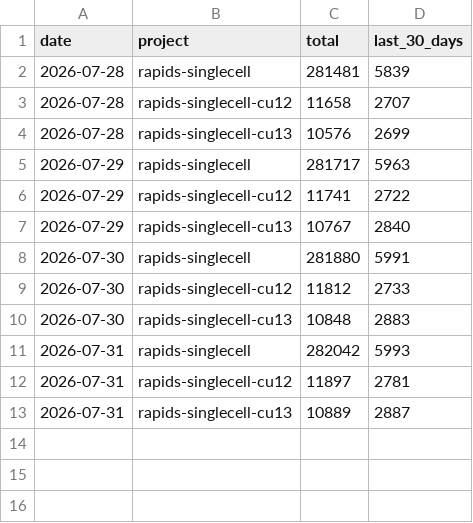
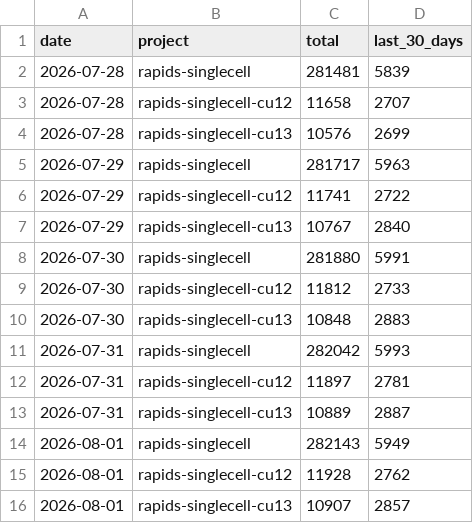
Before and after one commit to scverse/rapids-singlecell, a CSV file: history.csv, drawn as a sheet; the diff names each change by its address in the sheet, - before the commit and + after, or states it on an @@ line.

```diff
--- a/history.csv
+++ b/history.csv
+row 14: 2026-08-01 | rapids-singlecell | 282143 | 5949
+row 15: 2026-08-01 | rapids-singlecell-cu12 | 11928 | 2762
+row 16: 2026-08-01 | rapids-singlecell-cu13 | 10907 | 2857
```
Also changed, not shown: 1 other file.
